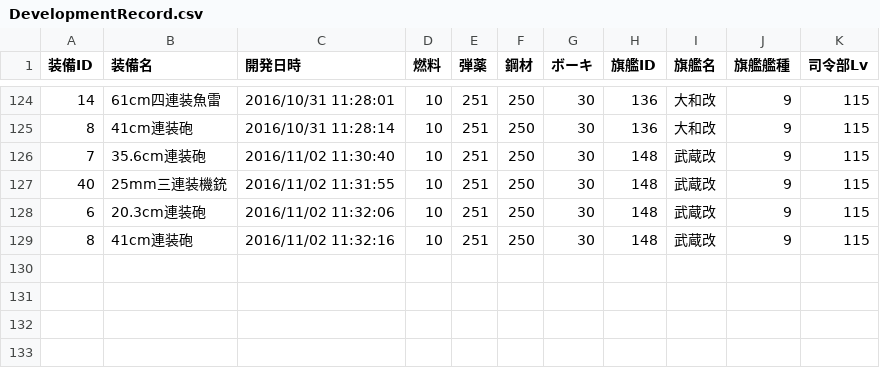
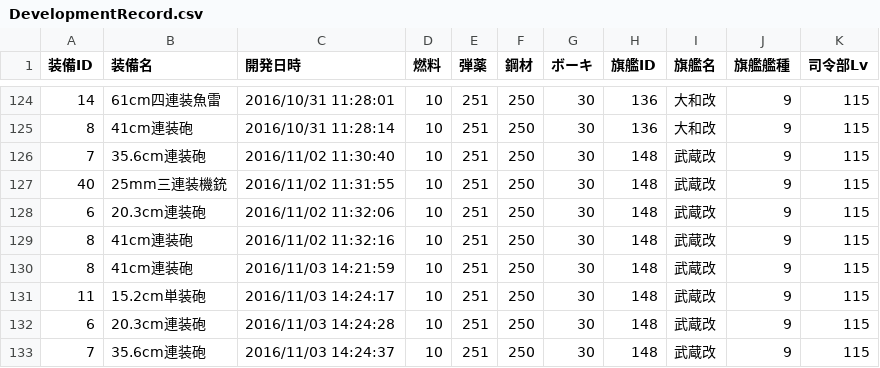
Before and after one commit to MaChenhao/ElectronicObserver.exe, a CSV file: Record/DevelopmentRecord.csv, drawn as a sheet; only a part is shown, gaps mark what is left out.

```diff
--- a/Record/DevelopmentRecord.csv
+++ b/Record/DevelopmentRecord.csv
@@ -129 +129,5 @@
 8,41cm連装砲,2016/11/02 11:32:16,10,251,250,30,148,武蔵改,9,115
+8,41cm連装砲,2016/11/03 14:21:59,10,251,250,30,148,武蔵改,9,115
+11,15.2cm単装砲,2016/11/03 14:24:17,10,251,250,30,148,武蔵改,9,115
+6,20.3cm連装砲,2016/11/03 14:24:28,10,251,250,30,148,武蔵改,9,115
+7,35.6cm連装砲,2016/11/03 14:24:37,10,251,250,30,148,武蔵改,9,115
```
Also changed, not shown: Record/ConstructionRecord.csv, Record/EnemyFleetRecord.csv, 9 other files.
